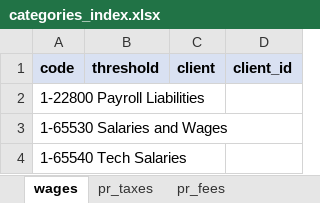
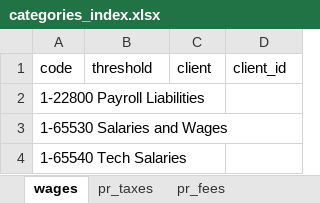
Before and after one commit to normzaura/pnlflux, an Excel workbook: categories_index.xlsx, sheet wages, drawn as a sheet; only a part is shown; values as stored, in another font and other column widths than the file's, no borders; the diff names each change by its address in the sheet, - before the commit and + after, or states it on an @@ line.

```diff
--- a/categories_index.xlsx (sheet wages)
+++ b/categories_index.xlsx (sheet wages)
@@ A1:D1 fill: #D9E1F2 → none, bold: on → off @@
```
Also changed, not shown: sheet pr_taxes, categories_index_removed.xlsx, 4 other files.
